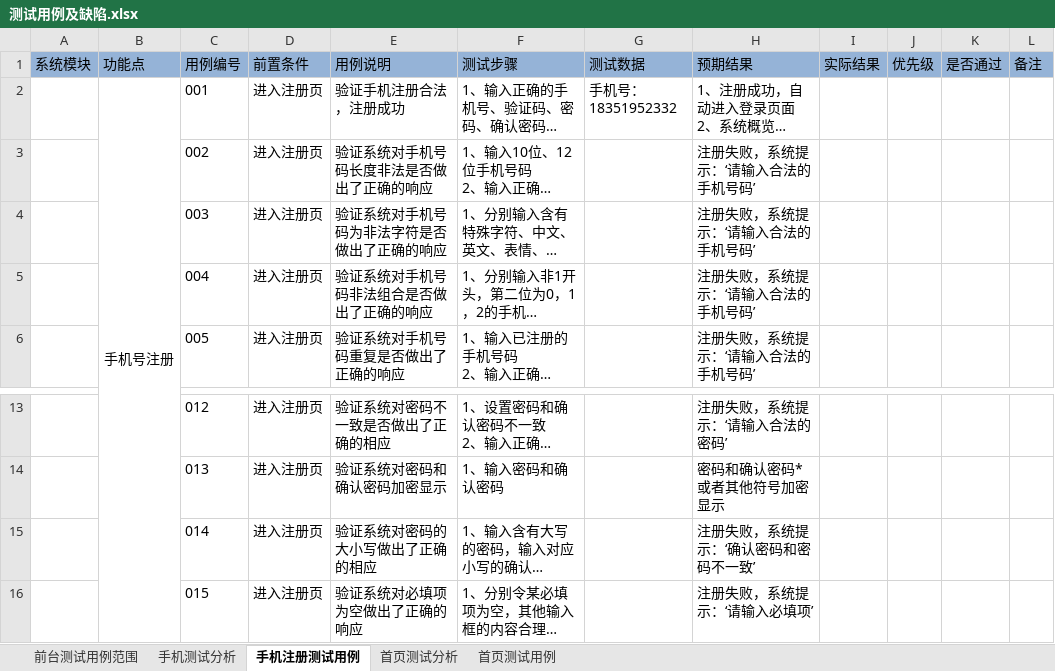
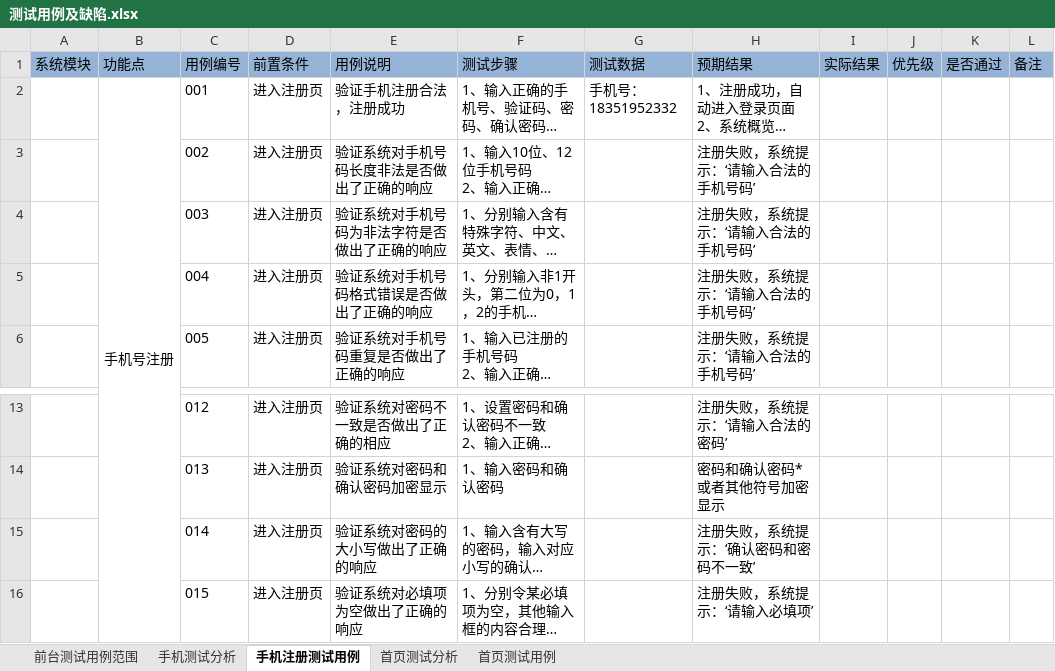
Before and after one commit to lsx732005068/Test, an Excel workbook: 项目实战/项目实战DAY01/测试用例及缺陷.xlsx, sheet 手机注册测试用例, drawn as a sheet; only a part is shown, gaps mark what is left out; long unchanged cells end in …; values as stored, in another font and other column widths than the file's, no borders; the diff names each change by its address in the sheet, - before the commit and + after, or states it on an @@ line.

```diff
--- a/项目实战/项目实战DAY01/测试用例及缺陷.xlsx (sheet 手机注册测试用例)
+++ b/项目实战/项目实战DAY01/测试用例及缺陷.xlsx (sheet 手机注册测试用例)
-E5 (用例说明): 验证系统对手机号码非法组合是否做出了正确的响应
+E5 (用例说明): 验证系统对手机号码格式错误是否做出了正确的响应
-E15 (用例说明): 验证系统对密码的大小写做出了正确的相应
+E15 (用例说明): 验证系统对密码的大小写做出了正确的响应
```
Also changed, not shown: sheet 首页测试用例, 项目实战/项目实战DAY01/测试范围列表(1).xlsx, 3 other files.
